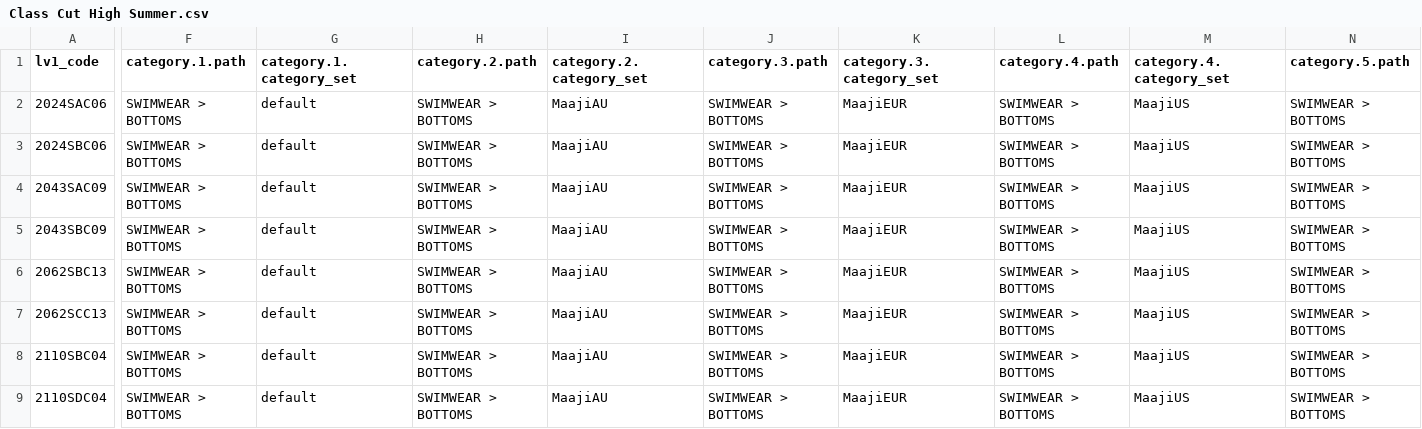
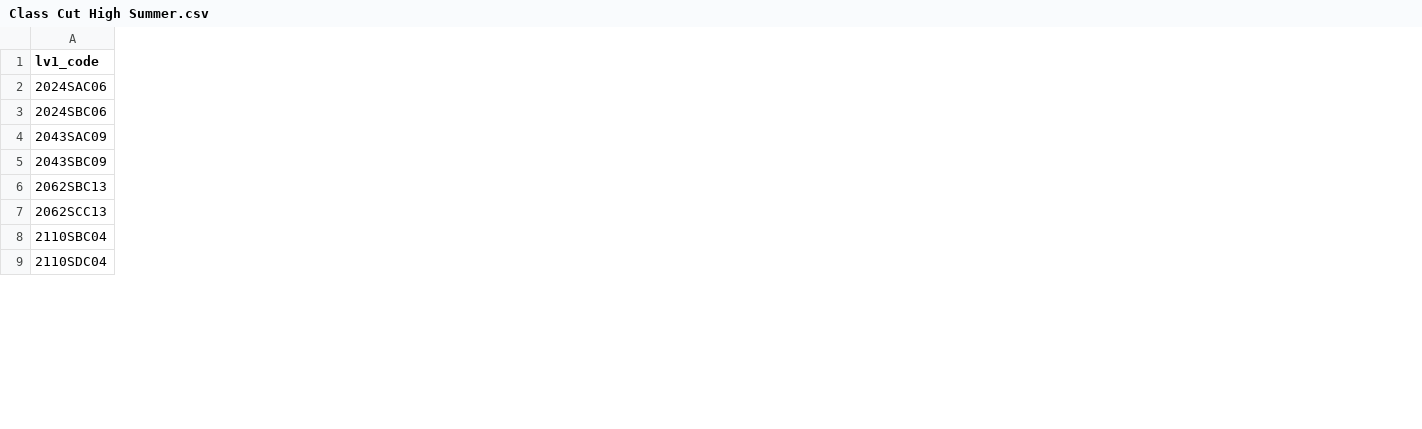
Before and after one commit to juvape/Commerce-Conect-FF, a CSV file: Archivos CSV/High Summer 2018/4 Level/Class Cut High Summer.csv, drawn as a sheet; only a part is shown, gaps mark what is left out; the diff covers the shown part only; the diff names each change by its address in the sheet, - before the commit and + after, or states it on an @@ line.

Commit message:
Se actualiza códigos EAN CSV de 3 niveles Summer

```diff
--- a/Archivos CSV/High Summer 2018/4 Level/Class Cut High Summer.csv
+++ b/Archivos CSV/High Summer 2018/4 Level/Class Cut High Summer.csv
-column F (category.1.path), rows 2-9: all SWIMWEAR > BOTTOMS
-column G (category.1.category_set), rows 2-9: all default
-column H (category.2.path), rows 2-9: all SWIMWEAR > BOTTOMS
-column I (category.2.category_set), rows 2-9: all MaajiAU
-column J (category.3.path), rows 2-9: all SWIMWEAR > BOTTOMS
-column K (category.3.category_set), rows 2-9: all MaajiEUR
-column L (category.4.path), rows 2-9: all SWIMWEAR > BOTTOMS
-column M (category.4.category_set), rows 2-9: all MaajiUS
-column N (category.5.path), rows 2-9: all SWIMWEAR > BOTTOMS
```
Also changed, not shown: 1 removed column elsewhere in this file, Archivos CSV/High Summer 2018/3 Level/Colour High Summer Spanish.csv, Archivos CSV/High Summer 2018/4 Level/Class Cut High Summer Spanish.csv, 28 other files.
